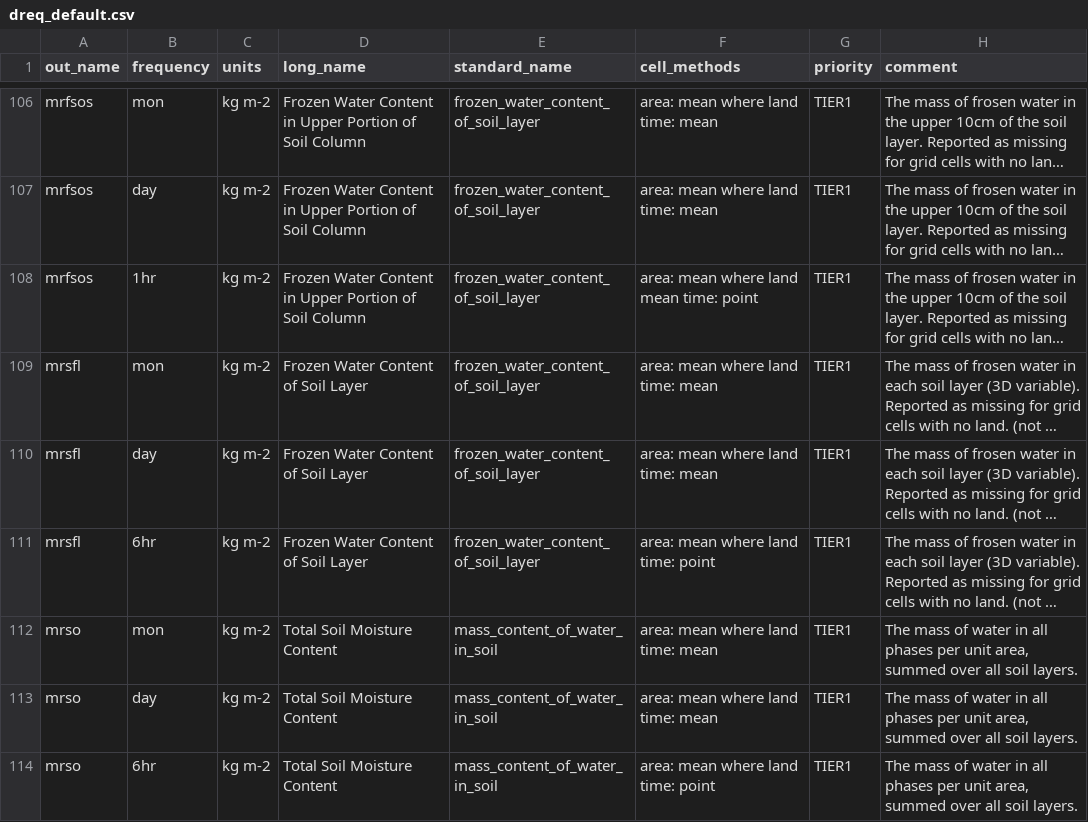
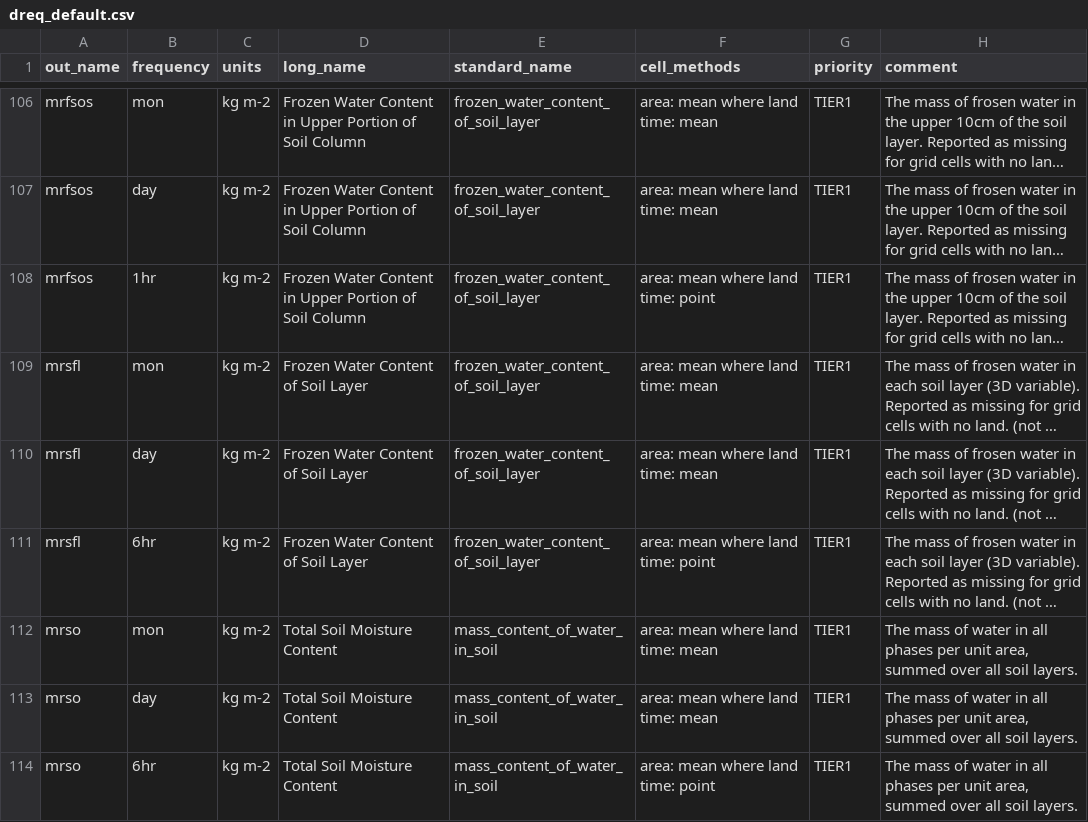
Before and after one commit to WCRP-CORDEX/data-request-table, a CSV file: data-request/dreq_default.csv, drawn as a sheet; only a part is shown, gaps mark what is left out; long unchanged cells end in …; the diff names each change by its address in the sheet, - before the commit and + after, or states it on an @@ line.

Commit message:
Update dreq_default.csv

```diff
--- a/data-request/dreq_default.csv
+++ b/data-request/dreq_default.csv
-F108 (cell_methods): area: mean where land mean time: point
+F108 (cell_methods): area: mean where land time: point
```
